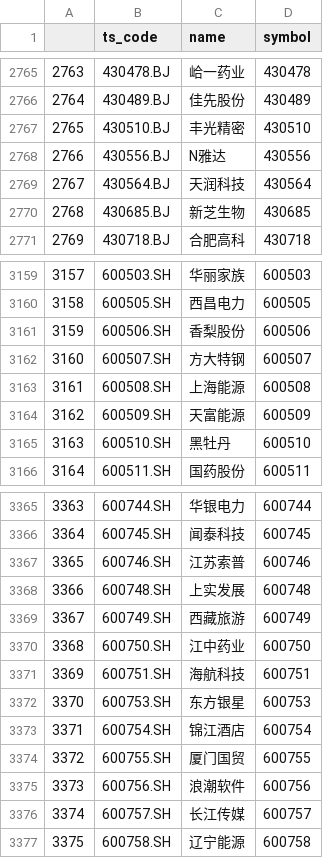
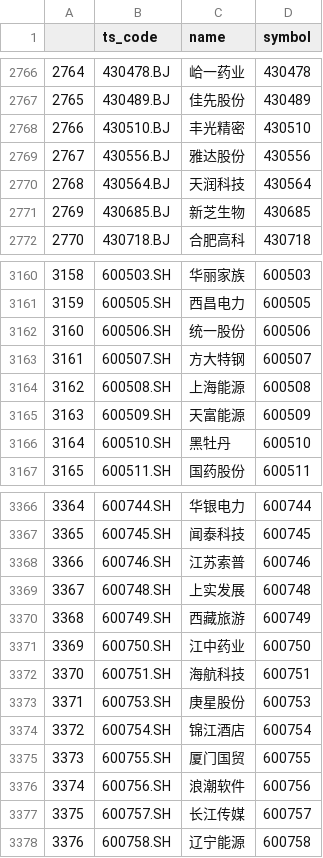
Before and after one commit to DajiyuChief/stra2backtestall, a CSV file: name.csv, drawn as a sheet; only a part is shown, gaps mark what is left out; addresses are those after the commit; the diff covers the shown part only; the diff names each change by its address in the sheet, - before the commit and + after, or states it on an @@ line.

```diff
--- a/name.csv
+++ b/name.csv
@@ column A renumbered from row 2734 down @@
-C2769 (name): N雅达
+C2769 (name): 雅达股份
-C3162 (name): 香梨股份
+C3162 (name): 统一股份
-C3373 (name): 东方银星
+C3373 (name): 庚星股份
```
Also changed, not shown: 2 added rows and 3 edited cells elsewhere in this file, 6 other files.
